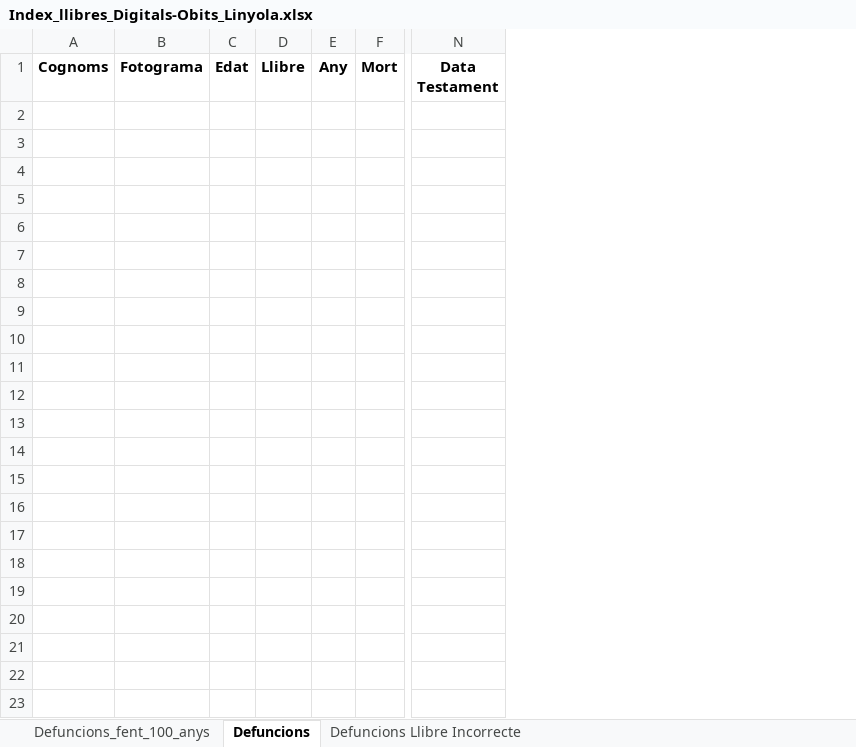
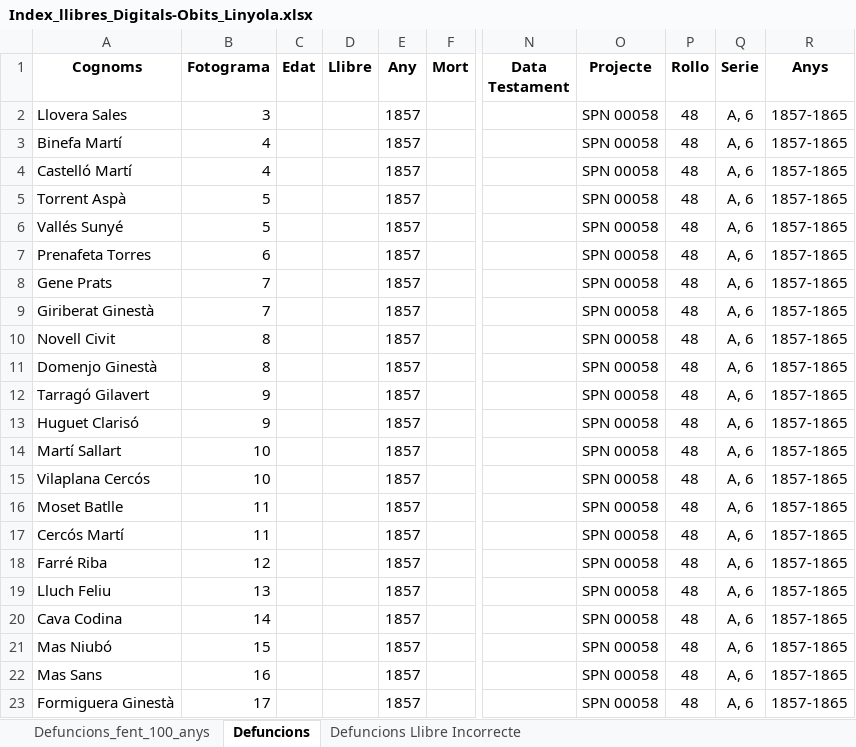
Before and after one commit to arbreFamiliar/DadesGenerals, an Excel workbook: Bisbats/Catalunya/Seu Urgell/Linyola/Sacraments/Obits/Excel/Index_llibres_Digitals-Obits_Linyola.xlsx, sheet Defuncions, drawn as a sheet; only a part is shown, gaps mark what is left out; values as stored, in another font and other column widths than the file's, no borders; removed rows and columns are numbered as before the commit, all else as after; rows hold the shown columns only; the diff covers the shown part only; the diff names each change by its address in the sheet, - before the commit and + after, or states it on an @@ line.

Commit message:
Indexant llibre Defuncions Linyola, anys 1857-1865 fins pàg 53 de 100

```diff
--- a/Bisbats/Catalunya/Seu Urgell/Linyola/Sacraments/Obits/Excel/Index_llibres_Digitals-Obits_Linyola.xlsx (sheet Defuncions)
+++ b/Bisbats/Catalunya/Seu Urgell/Linyola/Sacraments/Obits/Excel/Index_llibres_Digitals-Obits_Linyola.xlsx (sheet Defuncions)
-column A (Cognoms), empty
-column B (Fotograma), empty
+column A (Cognoms), rows 2-23: Llovera Sales | Binefa Martí | Castelló Martí | Torrent Aspà | Vallés Sunyé | Prenafeta Torres | Gene Prats | Giriberat Ginestà | Novell Civit | Domenjo Ginestà | Tarragó Gilavert | Huguet Clarisó | Martí Sallart | Vilaplana Cercós | Moset Batlle | Cercós Martí | Farré Riba | Lluch Feliu | Cava Codina | Mas Niubó | Mas Sans | Formiguera Ginestà
+column B (Fotograma), rows 2-23: 3 | 4 | 4 | 5 | 5 | 6 | 7 | 7 | 8 | 8 | 9 | 9 | 10 | 10 | 11 | 11 | 12 | 13 | 14 | 15 | 16 | 17
-column E (Any), empty
+column E (Any), rows 2-23: all 1857
+column O (Projecte), rows 2-23: all SPN 00058
+column P (Rollo), rows 2-23: all 48
+column Q (Serie), rows 2-23: all A, 6
+column R (Anys), rows 2-23: all 1857-1865
-row 2: (empty)
+row 2: Llovera Sales | 3 |  |  | 1857 |  |  | SPN 00058 | 48 | A, 6 | 1857-1865
-row 3: (empty)
+row 3: Binefa Martí | 4 |  |  | 1857 |  |  | SPN 00058 | 48 | A, 6 | 1857-1865
-row 4: (empty)
+row 4: Castelló Martí | 4 |  |  | 1857 |  |  | SPN 00058 | 48 | A, 6 | 1857-1865
-row 5: (empty)
+row 5: Torrent Aspà | 5 |  |  | 1857 |  |  | SPN 00058 | 48 | A, 6 | 1857-1865
-row 6: (empty)
+row 6: Vallés Sunyé | 5 |  |  | 1857 |  |  | SPN 00058 | 48 | A, 6 | 1857-1865
-row 7: (empty)
+row 7: Prenafeta Torres | 6 |  |  | 1857 |  |  | SPN 00058 | 48 | A, 6 | 1857-1865
-row 8: (empty)
+row 8: Gene Prats | 7 |  |  | 1857 |  |  | SPN 00058 | 48 | A, 6 | 1857-1865
-row 9: (empty)
+row 9: Giriberat Ginestà | 7 |  |  | 1857 |  |  | SPN 00058 | 48 | A, 6 | 1857-1865
-row 10: (empty)
+row 10: Novell Civit | 8 |  |  | 1857 |  |  | SPN 00058 | 48 | A, 6 | 1857-1865
-row 11: (empty)
+row 11: Domenjo Ginestà | 8 |  |  | 1857 |  |  | SPN 00058 | 48 | A, 6 | 1857-1865
-row 12: (empty)
+row 12: Tarragó Gilavert | 9 |  |  | 1857 |  |  | SPN 00058 | 48 | A, 6 | 1857-1865
-row 13: (empty)
+row 13: Huguet Clarisó | 9 |  |  | 1857 |  |  | SPN 00058 | 48 | A, 6 | 1857-1865
-row 14: (empty)
+row 14: Martí Sallart | 10 |  |  | 1857 |  |  | SPN 00058 | 48 | A, 6 | 1857-1865
-row 15: (empty)
+row 15: Vilaplana Cercós | 10 |  |  | 1857 |  |  | SPN 00058 | 48 | A, 6 | 1857-1865
-row 16: (empty)
+row 16: Moset Batlle | 11 |  |  | 1857 |  |  | SPN 00058 | 48 | A, 6 | 1857-1865
-row 17: (empty)
+row 17: Cercós Martí | 11 |  |  | 1857 |  |  | SPN 00058 | 48 | A, 6 | 1857-1865
-row 18: (empty)
+row 18: Farré Riba | 12 |  |  | 1857 |  |  | SPN 00058 | 48 | A, 6 | 1857-1865
-row 19: (empty)
+row 19: Lluch Feliu | 13 |  |  | 1857 |  |  | SPN 00058 | 48 | A, 6 | 1857-1865
-row 20: (empty)
+row 20: Cava Codina | 14 |  |  | 1857 |  |  | SPN 00058 | 48 | A, 6 | 1857-1865
-row 21: (empty)
+row 21: Mas Niubó | 15 |  |  | 1857 |  |  | SPN 00058 | 48 | A, 6 | 1857-1865
-row 22: (empty)
+row 22: Mas Sans | 16 |  |  | 1857 |  |  | SPN 00058 | 48 | A, 6 | 1857-1865
-row 23: (empty)
+row 23: Formiguera Ginestà | 17 |  |  | 1857 |  |  | SPN 00058 | 48 | A, 6 | 1857-1865
```
Also changed, not shown: 301 edited cells elsewhere in this sheet.
